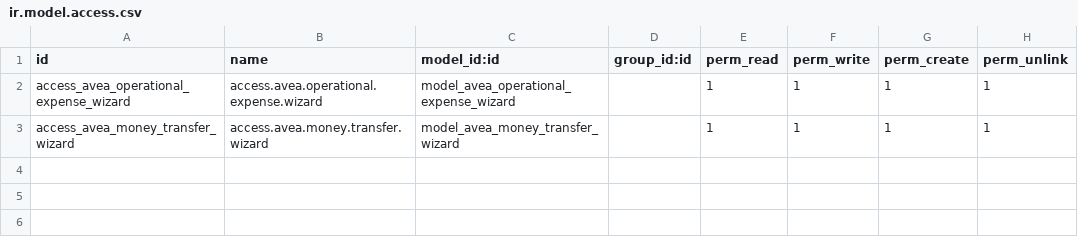
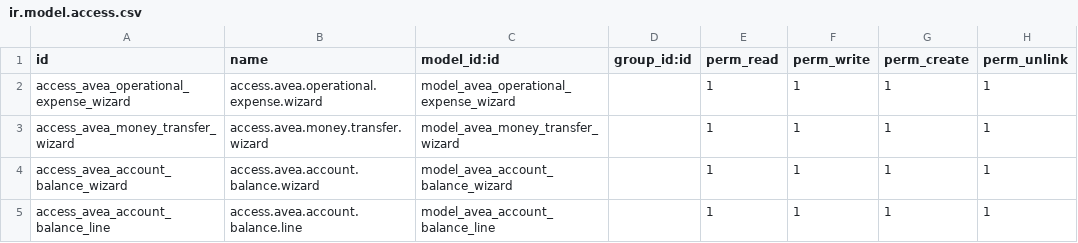
Before and after one commit to diedirk8/avea_till, a CSV file: avea_dashboard/security/operations/ir.model.access.csv, drawn as a sheet; the diff names each change by its address in the sheet, - before the commit and + after, or states it on an @@ line.

```diff
--- a/avea_dashboard/security/operations/ir.model.access.csv
+++ b/avea_dashboard/security/operations/ir.model.access.csv
+row 4: access_avea_account_balance_wizard | access.avea.account.balance.wizard | model_avea_account_balance_wizard |  | 1 | 1 | 1 | 1
+row 5: access_avea_account_balance_line | access.avea.account.balance.line | model_avea_account_balance_line |  | 1 | 1 | 1 | 1
```
Also changed, not shown: 8 other files.
